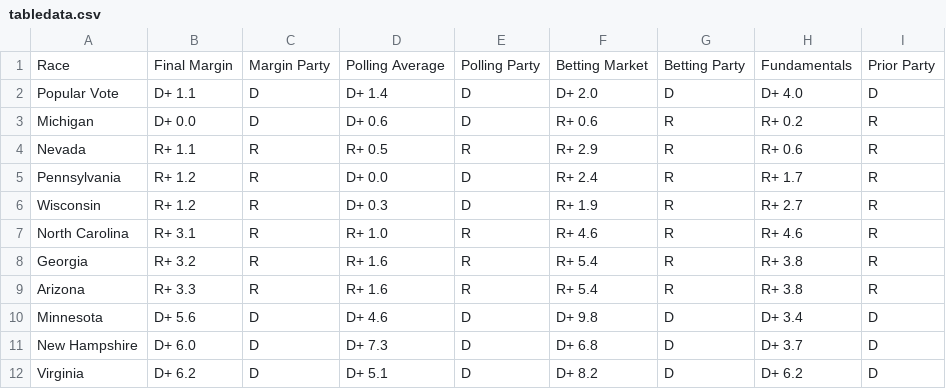
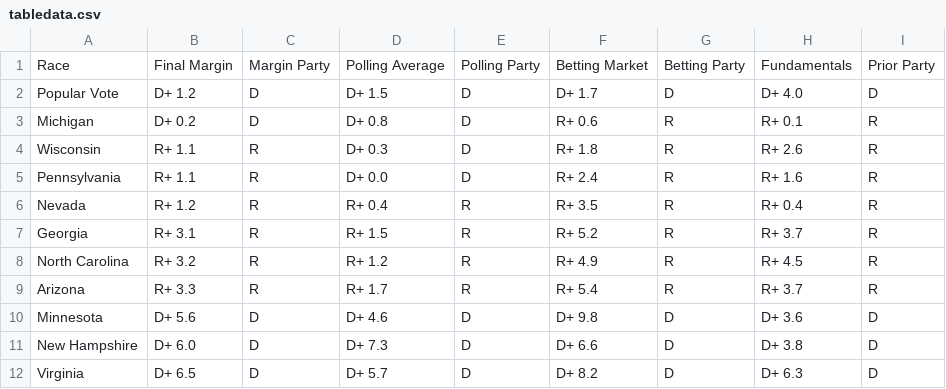
Before and after one commit to TheBreakdownPoint/Election-Prediction-2024, a CSV file: tabledata.csv, drawn as a sheet; only a part is shown; the diff covers the shown part only.

```diff
--- a/tabledata.csv
+++ b/tabledata.csv
@@ -1,12 +1,12 @@
 Race,Final Margin,Margin Party,Polling Average,Polling Party,Betting Market,Betting Party,Fundamentals,Prior Party
-Popular Vote,D+ 1.1,D,D+ 1.4,D,D+ 2.0,D,D+ 4.0,D
-Michigan,D+ 0.0,D,D+ 0.6,D,R+ 0.6,R,R+ 0.2,R
-Nevada,R+ 1.1,R,R+ 0.5,R,R+ 2.9,R,R+ 0.6,R
-Pennsylvania,R+ 1.2,R,D+ 0.0,D,R+ 2.4,R,R+ 1.7,R
-Wisconsin,R+ 1.2,R,D+ 0.3,D,R+ 1.9,R,R+ 2.7,R
-North Carolina,R+ 3.1,R,R+ 1.0,R,R+ 4.6,R,R+ 4.6,R
-Georgia,R+ 3.2,R,R+ 1.6,R,R+ 5.4,R,R+ 3.8,R
-Arizona,R+ 3.3,R,R+ 1.6,R,R+ 5.4,R,R+ 3.8,R
-Minnesota,D+ 5.6,D,D+ 4.6,D,D+ 9.8,D,D+ 3.4,D
-New Hampshire,D+ 6.0,D,D+ 7.3,D,D+ 6.8,D,D+ 3.7,D
-Virginia,D+ 6.2,D,D+ 5.1,D,D+ 8.2,D,D+ 6.2,D
+Popular Vote,D+ 1.2,D,D+ 1.5,D,D+ 1.7,D,D+ 4.0,D
+Michigan,D+ 0.2,D,D+ 0.8,D,R+ 0.6,R,R+ 0.1,R
+Wisconsin,R+ 1.1,R,D+ 0.3,D,R+ 1.8,R,R+ 2.6,R
+Pennsylvania,R+ 1.1,R,D+ 0.0,D,R+ 2.4,R,R+ 1.6,R
+Nevada,R+ 1.2,R,R+ 0.4,R,R+ 3.5,R,R+ 0.4,R
+Georgia,R+ 3.1,R,R+ 1.5,R,R+ 5.2,R,R+ 3.7,R
+North Carolina,R+ 3.2,R,R+ 1.2,R,R+ 4.9,R,R+ 4.5,R
+Arizona,R+ 3.3,R,R+ 1.7,R,R+ 5.4,R,R+ 3.7,R
+Minnesota,D+ 5.6,D,D+ 4.6,D,D+ 9.8,D,D+ 3.6,D
+New Hampshire,D+ 6.0,D,D+ 7.3,D,D+ 6.6,D,D+ 3.8,D
+Virginia,D+ 6.5,D,D+ 5.7,D,D+ 8.2,D,D+ 6.3,D
```
Also changed, not shown: 16 edited cells elsewhere in this file, electoralmap.csv, electoralmapnotossup.csv, 5 other files.
